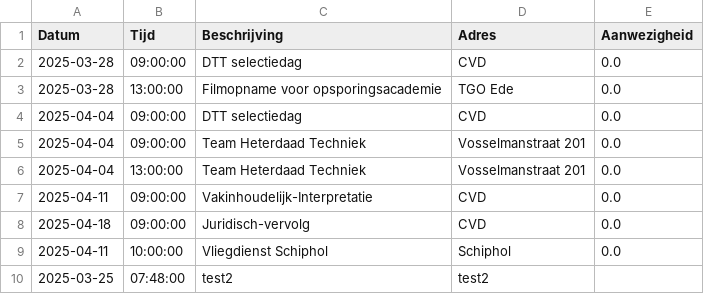
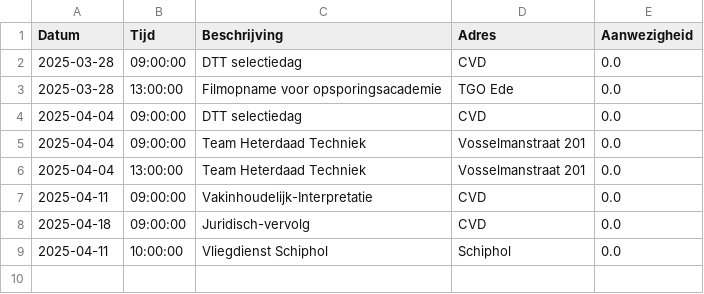
Before and after one commit to EvaHuisman/stunning-cashew, a CSV file: planning.csv, drawn as a sheet; the diff names each change by its address in the sheet, - before the commit and + after, or states it on an @@ line.

Commit message:
Update CSV planning.csv

```diff
--- a/planning.csv
+++ b/planning.csv
-row 10: 2025-03-25 | 07:48:00 | test2 | test2
```
